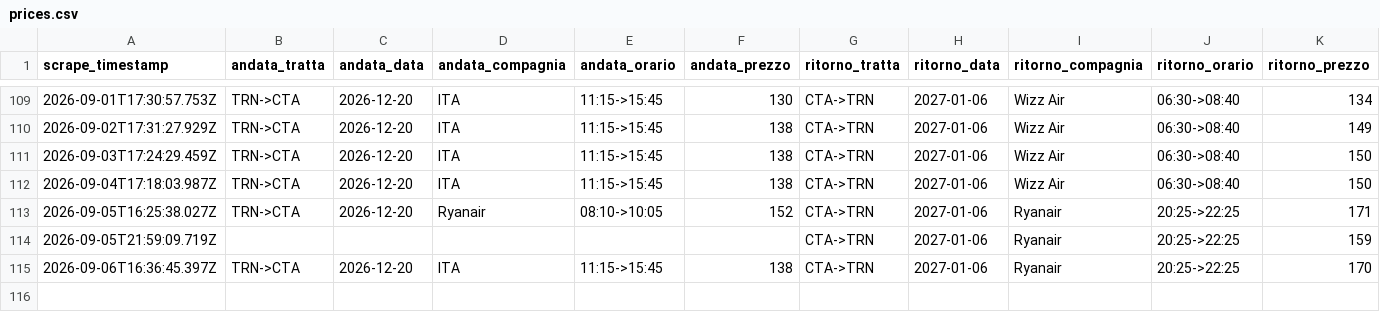
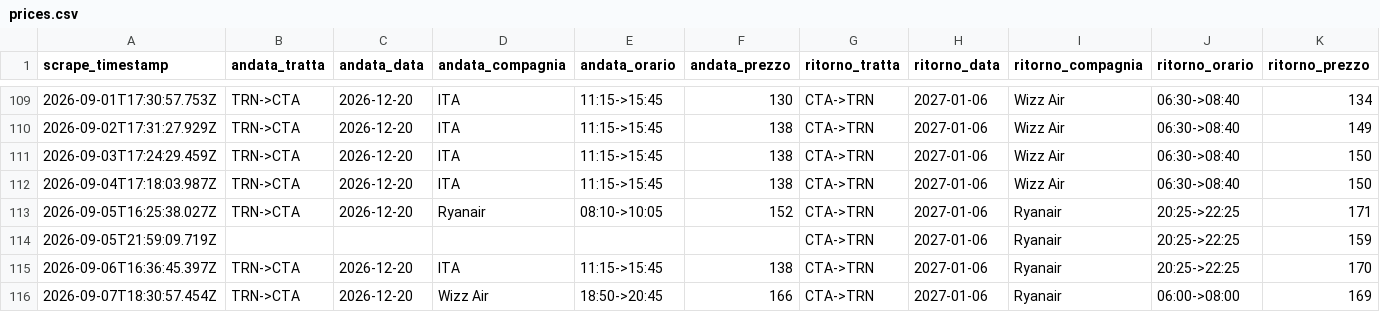
Before and after one commit to Potasovvi/flight-alert, a CSV file: data/prices.csv, drawn as a sheet; only a part is shown, gaps mark what is left out; the diff names each change by its address in the sheet, - before the commit and + after, or states it on an @@ line.

```diff
--- a/data/prices.csv
+++ b/data/prices.csv
+row 116: 2026-09-07T18:30:57.454Z | TRN->CTA | 2026-12-20 | Wizz Air | 18:50->20:45 | 166 | CTA->TRN | 2027-01-06 | Ryanair | 06:00->08:00 | 169
```
Also changed, not shown: 1 other file.
